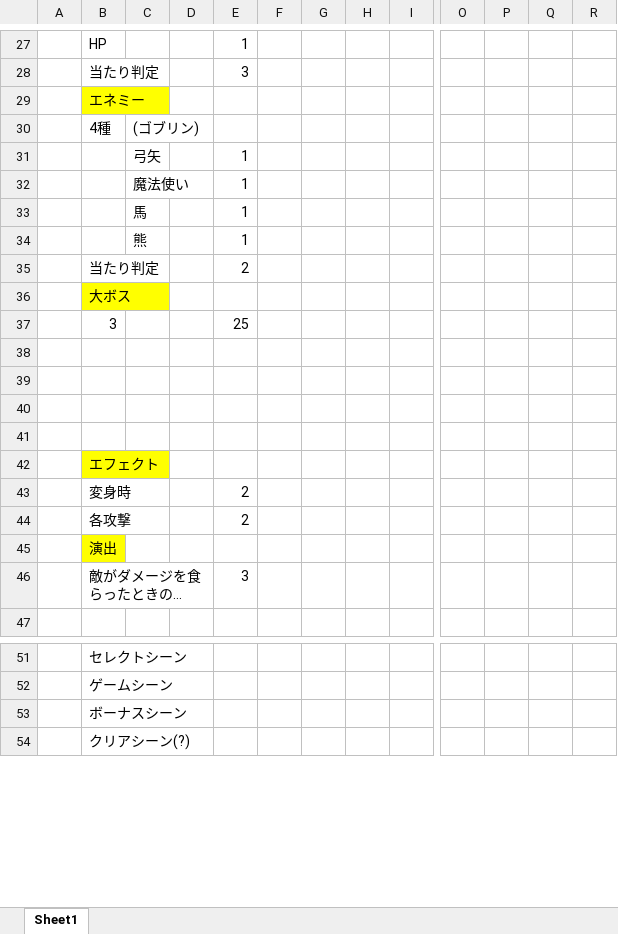
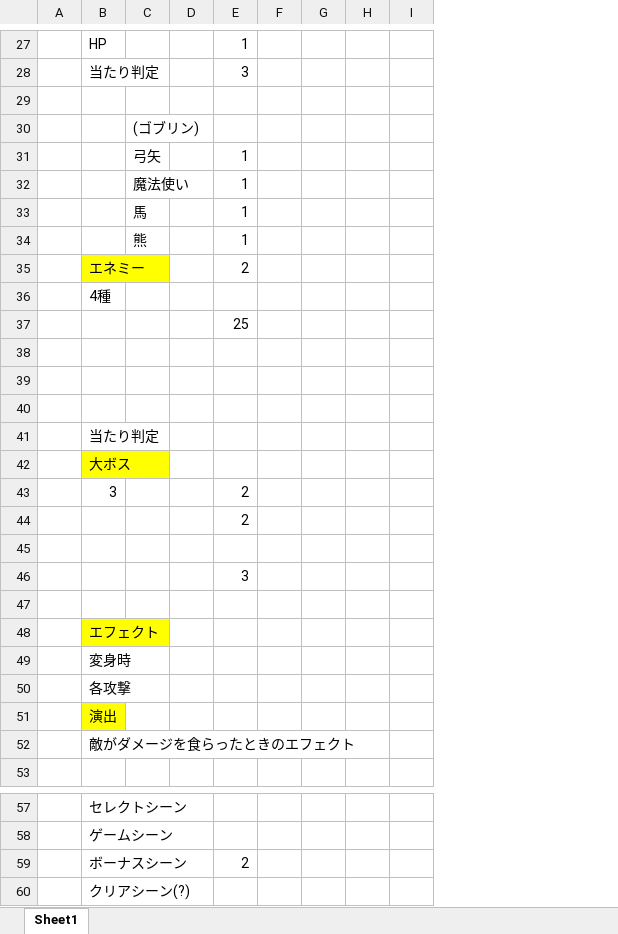
Before and after one commit to hir4rin/2025_winter, an Excel workbook: 冬休みコスト表.xlsx, sheet Sheet1, drawn as a sheet; only a part is shown, gaps mark what is left out; long unchanged cells end in …; values as stored, in another font and other column widths than the file's, no borders; removed rows and columns are numbered as before the commit, all else as after; rows hold the shown columns only; the diff covers the shown part only; the diff names each change by its address in the sheet, - before the commit and + after, or states it on an @@ line.

Commit message:
up

```diff
--- a/冬休みコスト表.xlsx (sheet Sheet1)
+++ b/冬休みコスト表.xlsx (sheet Sheet1)
-column H, empty
+column I, empty
-column O, empty
-column P, empty
-column Q, empty
-column R, empty
-B29: エネミー
+B29: (empty)
-B29 fill: #FFFF00
+B29 fill: none
-B30: 4種
+B30: (empty)
-B35: 当たり判定
+B35: エネミー
-B35 fill: none
+B35 fill: #FFFF00
-B36: 大ボス
+B36: 4種
-B36 fill: #FFFF00
+B36 fill: none
-B37: 3
+B37: (empty)
+row 41:  | 当たり判定
+row 42:  | 大ボス
+row 43:  | 3 |  |  | 2
+row 44:  |  |  |  | 2
+row 45: (empty)
+row 46:  |  |  |  | 3
-E49:E50: 2
+E49:E50: (empty)
-E52: 3
+E52: (empty)
-E59: (empty)
+E59: 2
```
Also changed, not shown: 1 edited cell elsewhere in this sheet.
